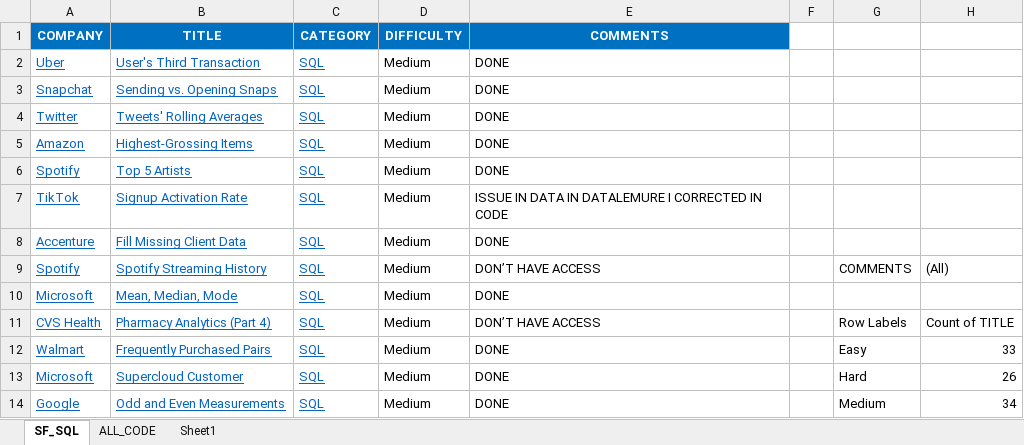
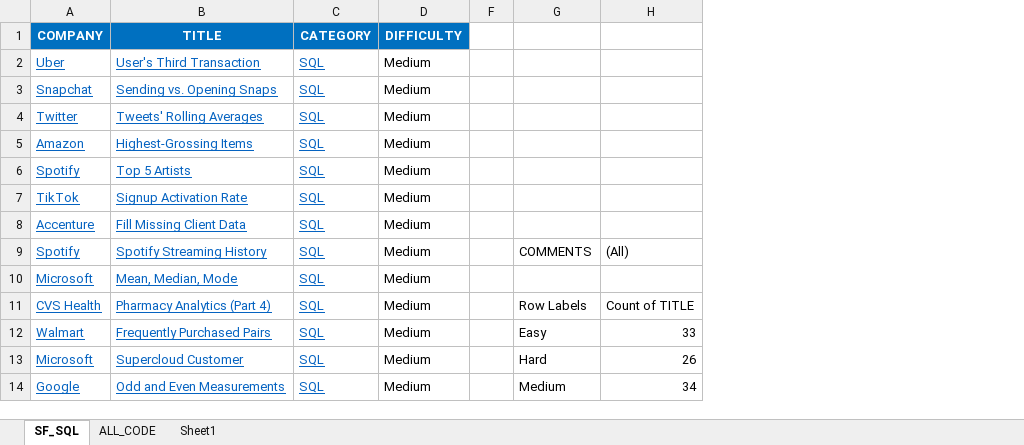
Before and after one commit to mahanteshimath/DATAENGINEER_STUDY, an Excel workbook: SQL/SNOWFLAKE_SQL_EXAMPLES.xlsx, sheet SF_SQL, drawn as a sheet; only a part is shown; values as stored, in another font and other column widths than the file's, no borders; table styles not drawn; the diff names each change by its address in the sheet, - before the commit and + after, or states it on an @@ line.

```diff
--- a/SQL/SNOWFLAKE_SQL_EXAMPLES.xlsx (sheet SF_SQL)
+++ b/SQL/SNOWFLAKE_SQL_EXAMPLES.xlsx (sheet SF_SQL)
@@ column E (COMMENTS) hidden, rows 2-14: DONE | DONE | DONE | DONE | DONE | ISSUE IN DATA IN DATALEMURE I CORRECTED IN CODE | DONE | DON’T HAVE ACCESS | DONE | DON’T HAVE ACCESS | DONE | DONE | DONE @@
```
Also changed, not shown: 5 other files.
